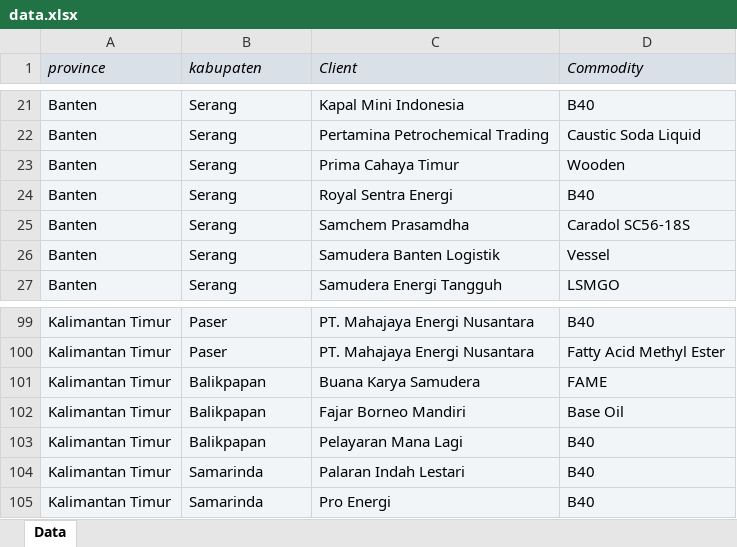
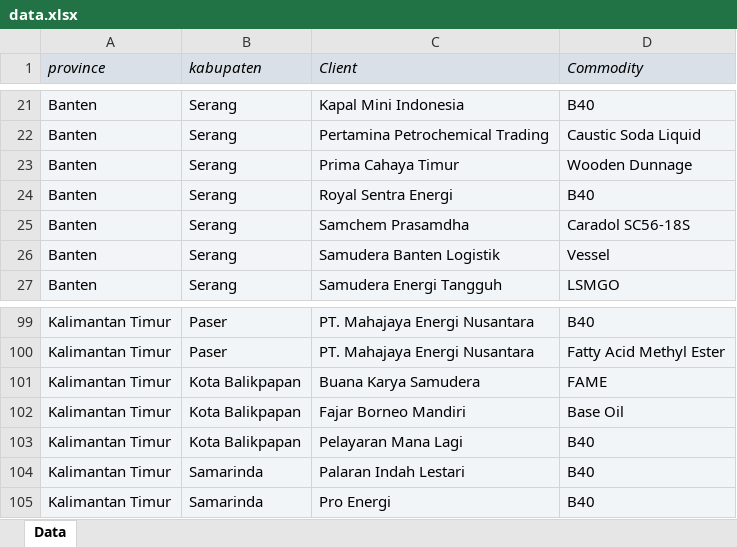
Before and after one commit to mirfanramadhan227-prog/SpecialThanks, an Excel workbook: data.xlsx, sheet Data, drawn as a sheet; only a part is shown, gaps mark what is left out; values as stored, in another font and other column widths than the file's, no borders; the diff names each change by its address in the sheet, - before the commit and + after, or states it on an @@ line.

```diff
--- a/data.xlsx (sheet Data)
+++ b/data.xlsx (sheet Data)
-D23 (Commodity): Wooden
+D23 (Commodity): Wooden Dunnage
-B101:B103 (kabupaten): Balikpapan
+B101:B103 (kabupaten): Kota Balikpapan
```
Also changed, not shown: 4 other files.
